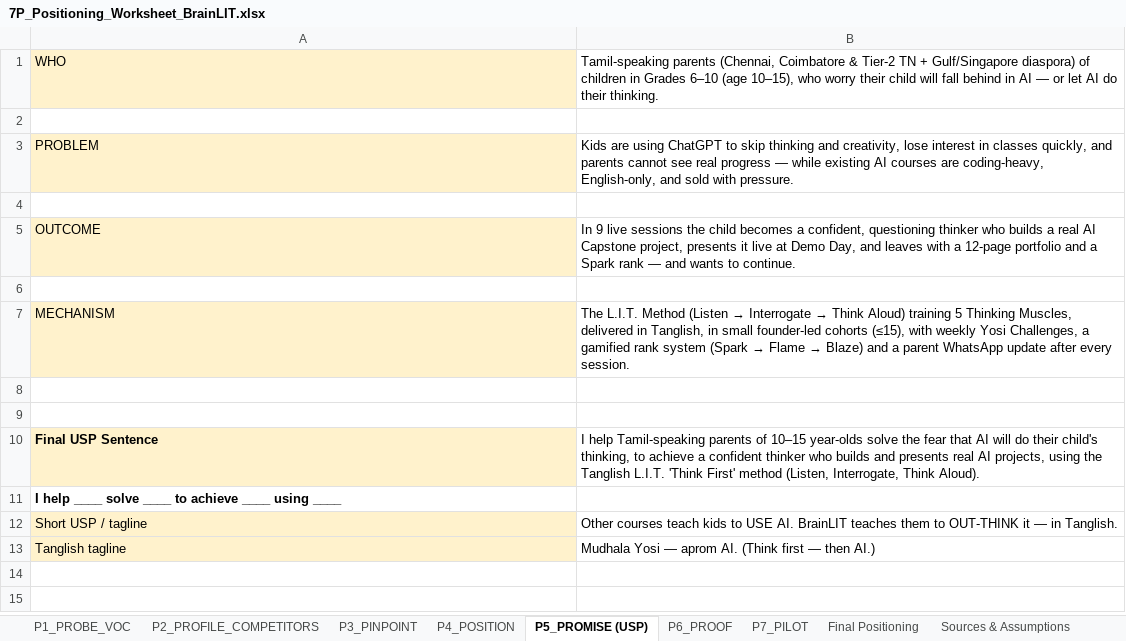
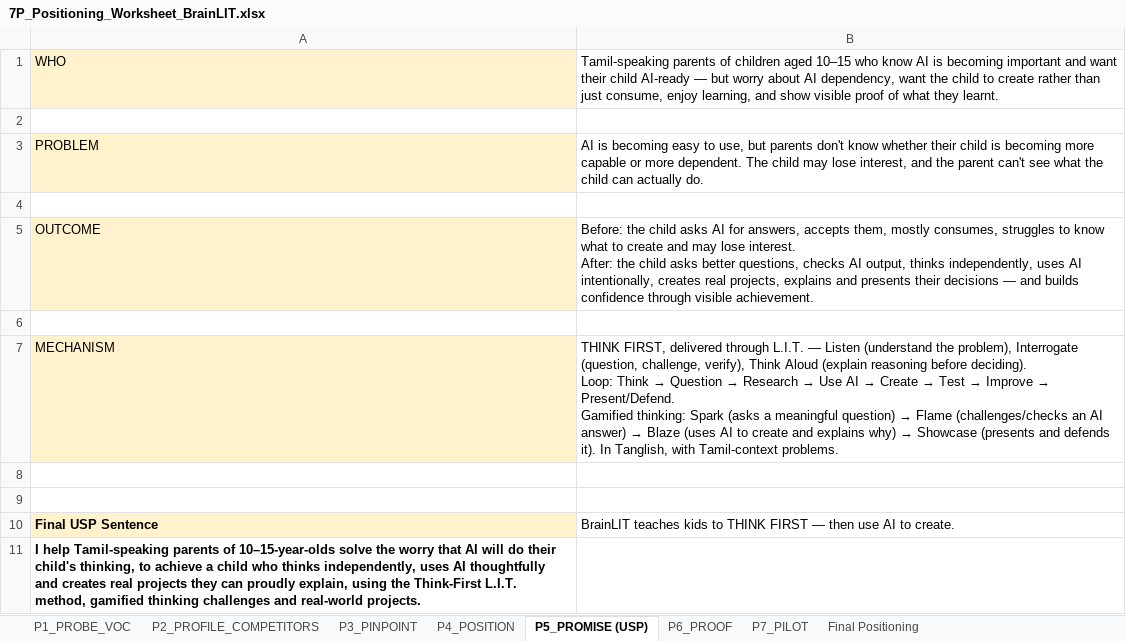
Before and after one commit to najmudeenhaja-bit/sos, an Excel workbook: 7P_Positioning_Worksheet_BrainLIT.xlsx, sheet P5_PROMISE (USP), drawn as a sheet; values as stored, in another font and other column widths than the file's, no borders; ↵ is a line break in a cell; the diff names each change by its address in the sheet, - before the commit and + after, or states it on an @@ line.

```diff
--- a/7P_Positioning_Worksheet_BrainLIT.xlsx (sheet P5_PROMISE (USP))
+++ b/7P_Positioning_Worksheet_BrainLIT.xlsx (sheet P5_PROMISE (USP))
-sheet tab: Sources & Assumptions
-B1: Tamil-speaking parents (Chennai, Coimbatore & Tier-2 TN + Gulf/Singapore diaspora) of children in Grades 6–10 (age 10–15), who worry their child will fall behind in AI — or let AI do their thinking.
+B1: Tamil-speaking parents of children aged 10–15 who know AI is becoming important and want their child AI-ready — but worry about AI dependency, want the child to create rather than just consume, enjoy learning, and show visible proof of what they learnt.
-B3: Kids are using ChatGPT to skip thinking and creativity, lose interest in classes quickly, and parents cannot see real progress — while existing AI courses are coding-heavy, English-only, and sold with pressure.
+B3: AI is becoming easy to use, but parents don't know whether their child is becoming more capable or more dependent. The child may lose interest, and the parent can't see what the child can actually do.
-B5: In 9 live sessions the child becomes a confident, questioning thinker who builds a real AI Capstone project, presents it live at Demo Day, and leaves with a 12-page portfolio and a Spark rank — and wants to continue.
+B5: Before: the child asks AI for answers, accepts them, mostly consumes, struggles to know what to create and may lose interest. ↵ After: the child asks better questions, checks AI output, thinks independently, uses AI intentionally, creates real projects, explains and presents their decisions — and builds confidence through visible achievement.
@@ B7: The L.I.T. Method (Listen → Interrogate → Think Aloud) training 5 Thinking Muscles, delivered in Tanglish, in small founder-led cohorts (≤15), with weekly Yosi Challenges, a gamified rank system (Spark → Flame → Blaze) and a parent WhatsApp update after every session. → THINK FIRST, delivered through L.I.T. — Listen (understand the problem), Interrogate (question, challenge, verify), Think Aloud (explain reasoning before deciding). ↵ Loop: Think → Question → Research → Use AI → Create → Test → Improve → Present/Defend. ↵ Gamified thinking: Spark (asks a meaningful question) → Flame (challenges/checks an AI answer) → Blaze (uses AI to create and explains why) → Showcase (presents and defends it). In Tanglish, with Tamil-context problems. @@
-B10: I help Tamil-speaking parents of 10–15 year-olds solve the fear that AI will do their child's thinking, to achieve a confident thinker who builds and presents real AI projects, using the Tanglish L.I.T. 'Think First' method (Listen, Interrogate, Think Aloud).
+B10: BrainLIT teaches kids to THINK FIRST — then use AI to create.
-A11: I help ____ solve ____ to achieve ____ using ____
+A11: I help Tamil-speaking parents of 10–15-year-olds solve the worry that AI will do their child's thinking, to achieve a child who thinks independently, uses AI thoughtfully and creates real projects they can proudly explain, using the Think-First L.I.T. method, gamified thinking challenges and real-world projects.
-row 12: Short USP / tagline | Other courses teach kids to USE AI. BrainLIT teaches them to OUT-THINK it — in Tanglish.
-row 13: Tanglish tagline | Mudhala Yosi — aprom AI. (Think first — then AI.)
```
Also changed, not shown: sheet P2_PROFILE_COMPETITORS, sheet P3_PINPOINT, sheet P1_PROBE_VOC, sheet P6_PROOF, sheet P7_PILOT, sheet Final Positioning, 1 more sheet.
